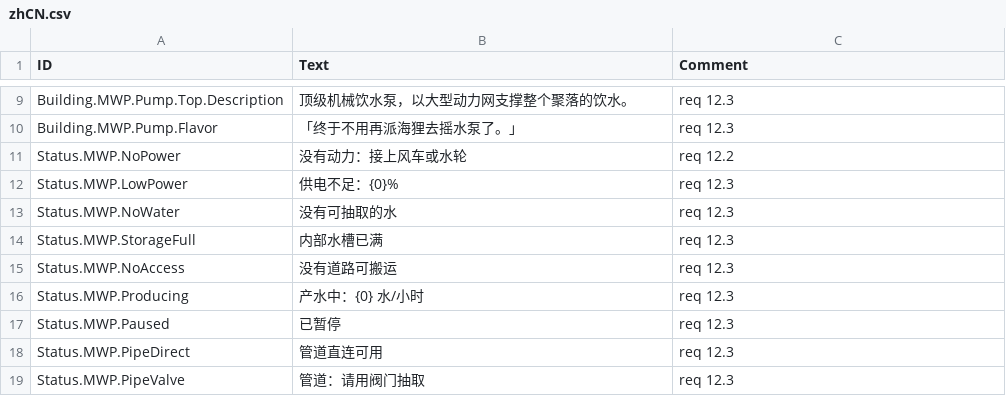
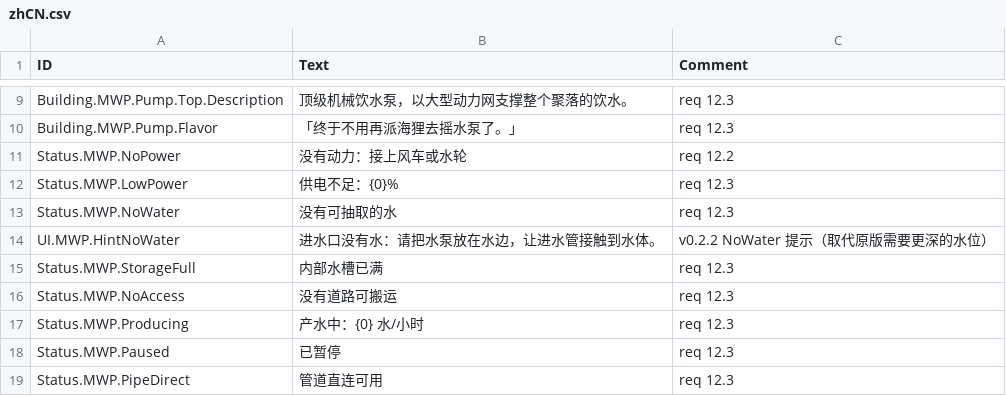
Before and after one commit to stanley-1028/MechanicalWaterPump, a CSV file: mod/data/Localizations/zhCN.csv, drawn as a sheet; only a part is shown, gaps mark what is left out; the shorter side is filled out with more unchanged rows; the diff names each change by its address in the sheet, - before the commit and + after, or states it on an @@ line.

```diff
--- a/mod/data/Localizations/zhCN.csv
+++ b/mod/data/Localizations/zhCN.csv
+row 14: UI.MWP.HintNoWater | 进水口没有水：请把水泵放在水边，让进水管接触到水体。 | v0.2.2 NoWater 提示（取代原版需要更深的水位）
```
Also changed, not shown: mod/data/Localizations/enUS.csv, mod/data/Localizations/zhTW.csv, 31 other files.
